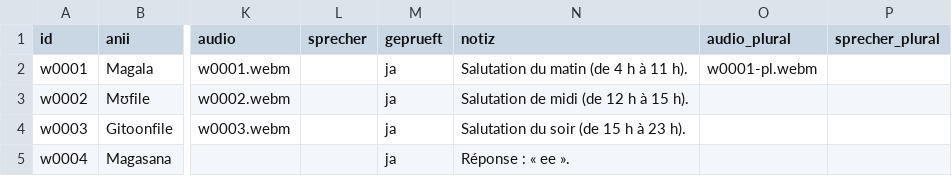
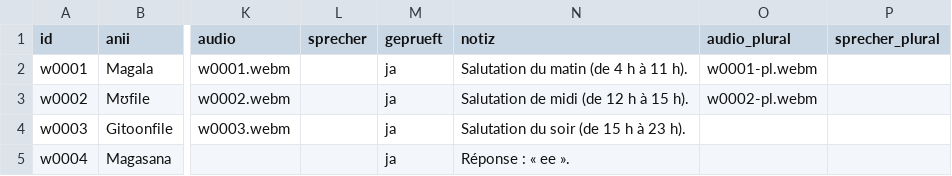
Before and after one commit to JonasLmbt/anii, a CSV file: data/vokabeln.csv, drawn as a sheet; only a part is shown, gaps mark what is left out; the diff names each change by its address in the sheet, - before the commit and + after, or states it on an @@ line.

Commit message:
Editor: Plural-Aufnahme für Mʊfile (w0002)

```diff
--- a/data/vokabeln.csv
+++ b/data/vokabeln.csv
-O3 (audio_plural): (empty)
+O3 (audio_plural): w0002-pl.webm
```
Also changed, not shown: 1 other file.
